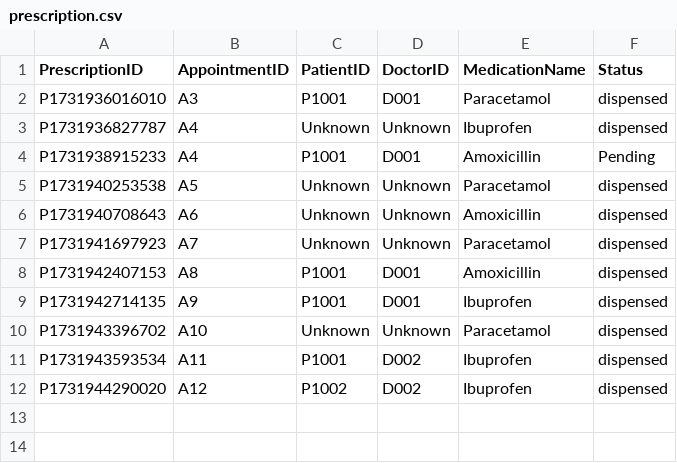
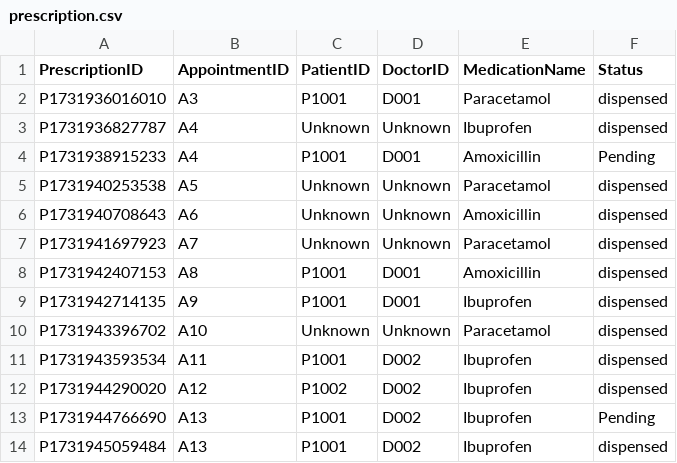
Before and after one commit to c8s-wk/HMS-application, a CSV file: 2002project/prescription.csv, drawn as a sheet.

Commit message:
prescription ID wont missing

```diff
--- a/2002project/prescription.csv
+++ b/2002project/prescription.csv
@@ -12 +12,3 @@ P1731943593534,A11,P1001,D002,Ibuprofen,dispensed
 P1731944290020,A12,P1002,D002,Ibuprofen,dispensed
+P1731944766690,A13,P1001,D002,Ibuprofen,Pending
+P1731945059484,A13,P1001,D002,Ibuprofen,dispensed
```
Also changed, not shown: 2002project/Appointment_outcome.csv, 5 other files.
